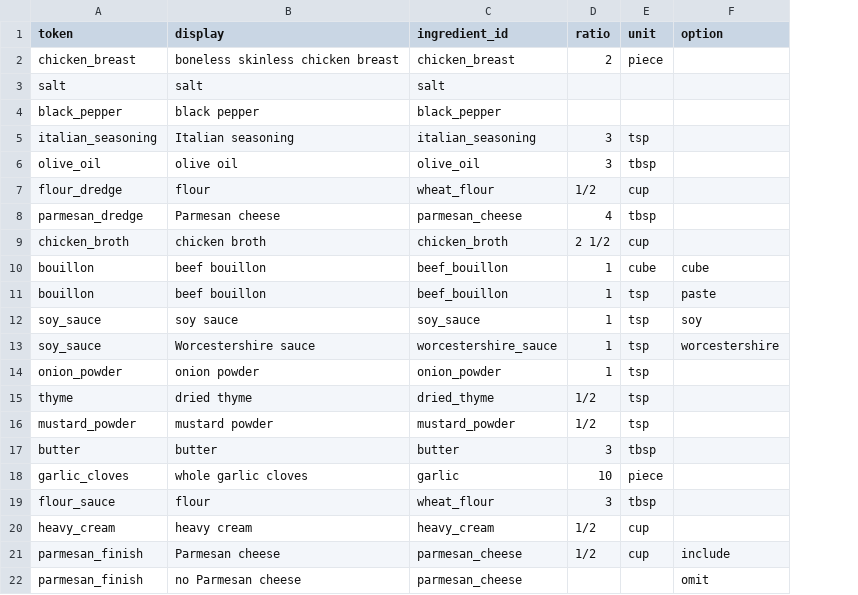
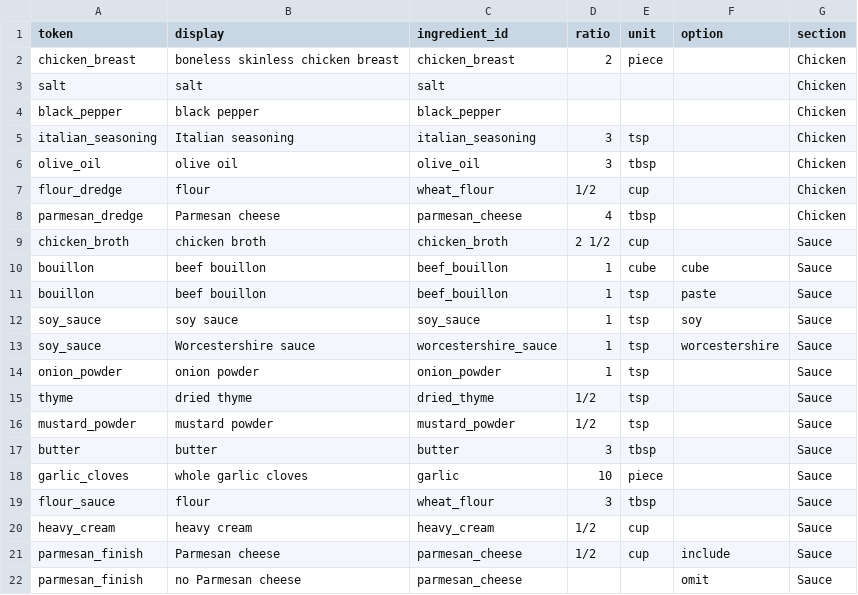
Before and after one commit to natanai/cookingdb, a CSV file: recipes/creamy-garlic-chicken/ingredients.csv, drawn as a sheet; the diff names each change by its address in the sheet, - before the commit and + after, or states it on an @@ line.

Commit message:
Add section support for recipes and creamy garlic chicken

```diff
--- a/recipes/creamy-garlic-chicken/ingredients.csv
+++ b/recipes/creamy-garlic-chicken/ingredients.csv
+column G (section), rows 2-22: Chicken | Chicken | Chicken | Chicken | Chicken | Chicken | Chicken | Sauce | Sauce | Sauce | Sauce | Sauce | Sauce | Sauce | Sauce | Sauce | Sauce | Sauce | Sauce | Sauce | Sauce
```
Also changed, not shown: 13 other files.
